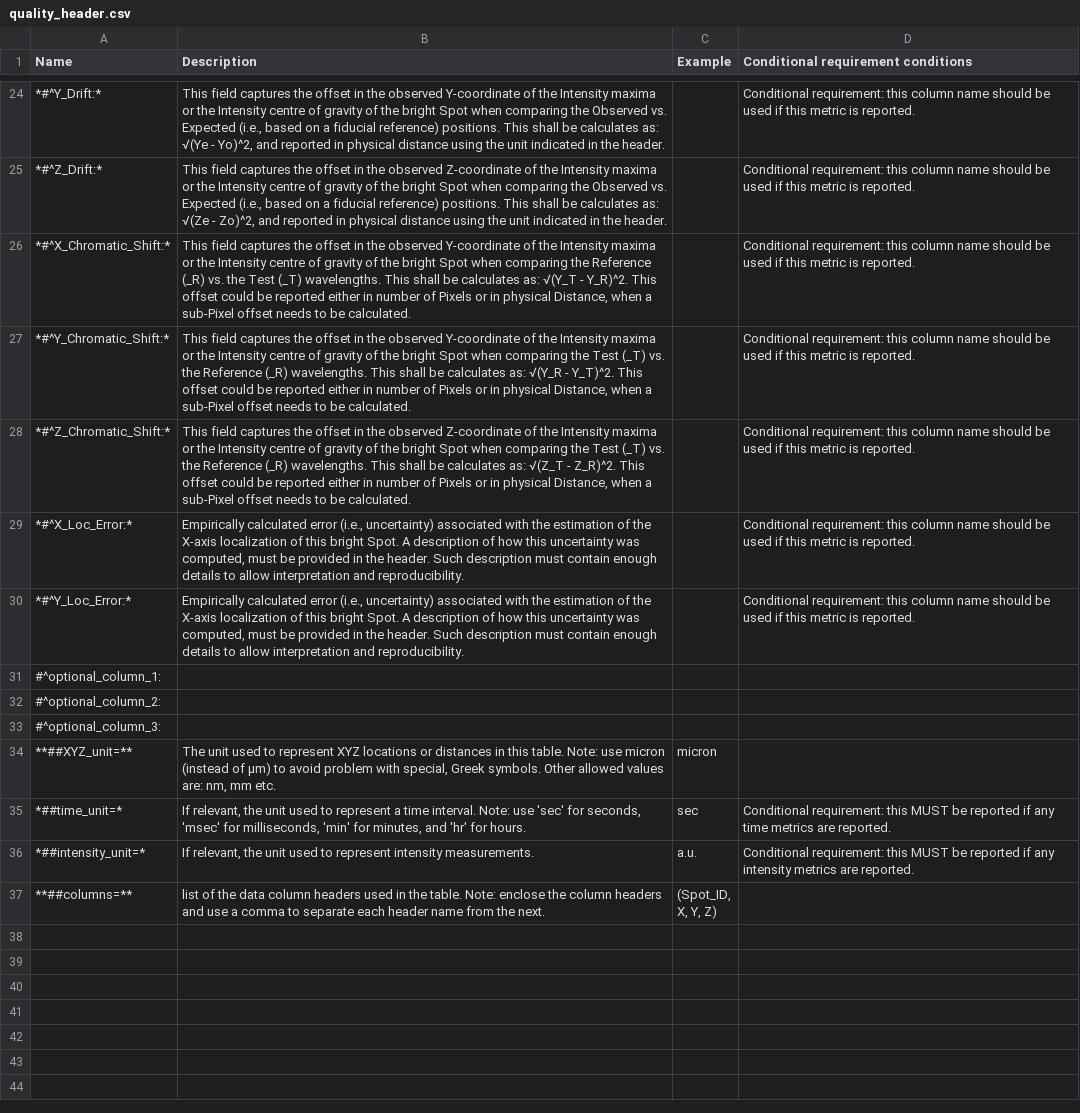
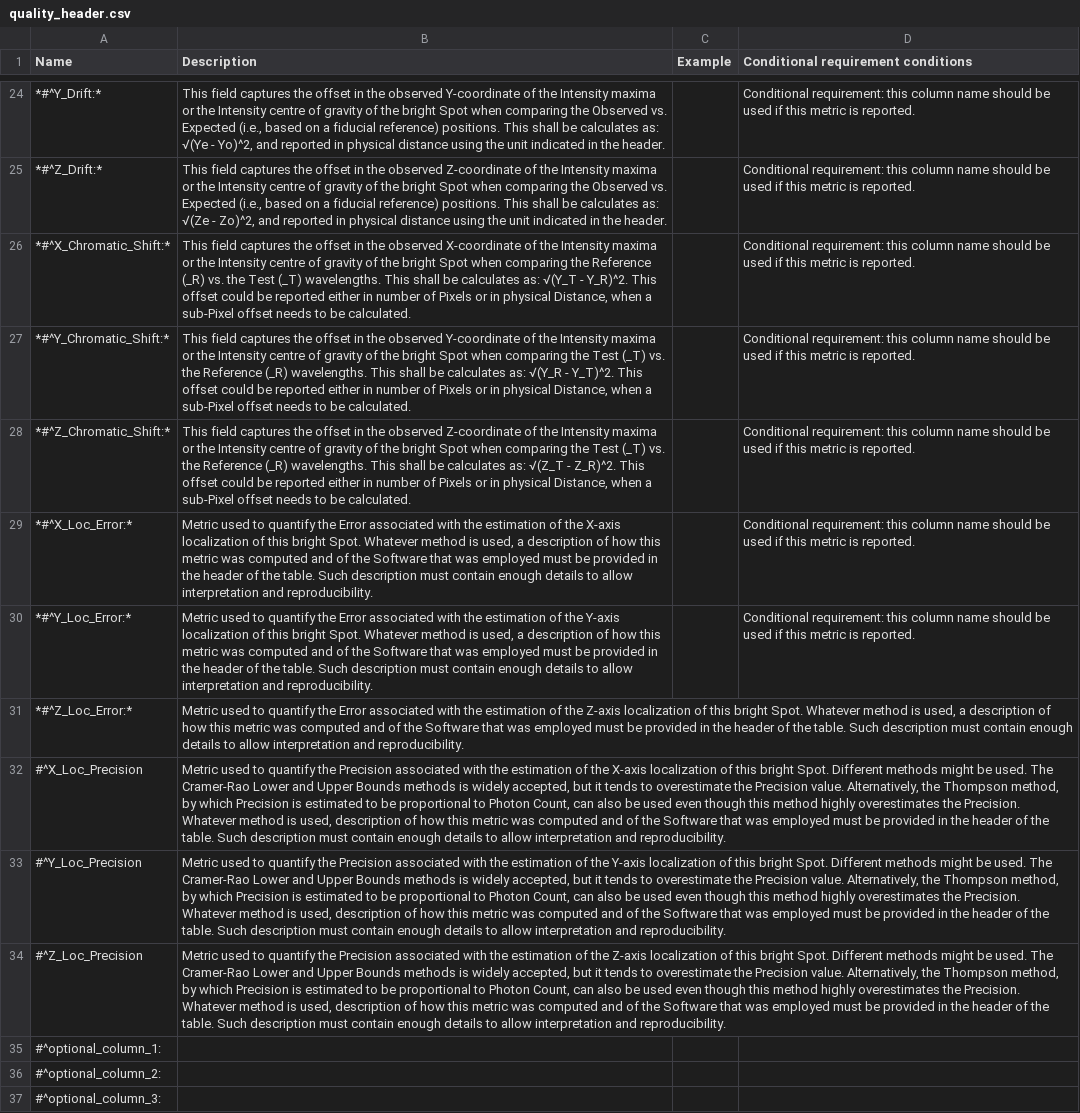
Before and after one commit to 4dn-dcic/fish_omics_format, a CSV file: docs/source/tables/quality_header.csv, drawn as a sheet; only a part is shown, gaps mark what is left out; the shorter side is filled out with more unchanged rows; the diff names each change by its address in the sheet, - before the commit and + after, or states it on an @@ line.

Commit message:
Debugged Quality table header and Example

```diff
--- a/docs/source/tables/quality_header.csv
+++ b/docs/source/tables/quality_header.csv
-B26 (Description): …the observed Y-coordinate of the…
+B26 (Description): …the observed X-coordinate of the…
-B29 (Description): Empirically calculated error (i.e., uncertainty) associated with the estimation of the X-axis localization of this bright Spot. A description of how this uncertainty was computed, must be provided in the header. Such description…
+B29 (Description): Metric used to quantify the Error associated with the estimation of the X-axis localization of this bright Spot. Whatever method is used, a description of how this metric was computed and of the Software that was employed must be provided in the header of the table. Such description…
-B30 (Description): Empirically calculated error (i.e., uncertainty) associated with the estimation of the X-axis localization of this bright Spot. A description of how this uncertainty was computed, must be provided in the header. Such description…
+B30 (Description): Metric used to quantify the Error associated with the estimation of the Y-axis localization of this bright Spot. Whatever method is used, a description of how this metric was computed and of the Software that was employed must be provided in the header of the table. Such description…
+row 31: *#^Z_Loc_Error:* | Metric used to quantify the Error associated with the estimation of the Z-axis localization of this bright Spot. Whatever method is used, a description of how this metric was computed and of the Software that was employed must be provided in the header of the table. Such description must contain enough details to allow interpretation and reproducibility.
+row 32: #^X_Loc_Precision | Metric used to quantify the Precision associated with the estimation of the X-axis localization of this bright Spot. Different methods might be used. The Cramer-Rao Lower and Upper Bounds methods is widely accepted, but it tends to overestimate the Precision value. Alternatively, the Thompson method, by which Precision is estimated to be proportional to Photon Count, can also be used even though this method highly overestimates the Precision. Whatever method is used, description of how this metric was computed and of the Software that was employed must be provided in the header of the table. Such description must contain enough details to allow interpretation and reproducibility.
+row 33: #^Y_Loc_Precision | Metric used to quantify the Precision associated with the estimation of the Y-axis localization of this bright Spot. Different methods might be used. The Cramer-Rao Lower and Upper Bounds methods is widely accepted, but it tends to overestimate the Precision value. Alternatively, the Thompson method, by which Precision is estimated to be proportional to Photon Count, can also be used even though this method highly overestimates the Precision. Whatever method is used, description of how this metric was computed and of the Software that was employed must be provided in the header of the table. Such description must contain enough details to allow interpretation and reproducibility.
+row 34: #^Z_Loc_Precision | Metric used to quantify the Precision associated with the estimation of the Z-axis localization of this bright Spot. Different methods might be used. The Cramer-Rao Lower and Upper Bounds methods is widely accepted, but it tends to overestimate the Precision value. Alternatively, the Thompson method, by which Precision is estimated to be proportional to Photon Count, can also be used even though this method highly overestimates the Precision. Whatever method is used, description of how this metric was computed and of the Software that was employed must be provided in the header of the table. Such description must contain enough details to allow interpretation and reproducibility.
```
Also changed, not shown: 1 other file.
